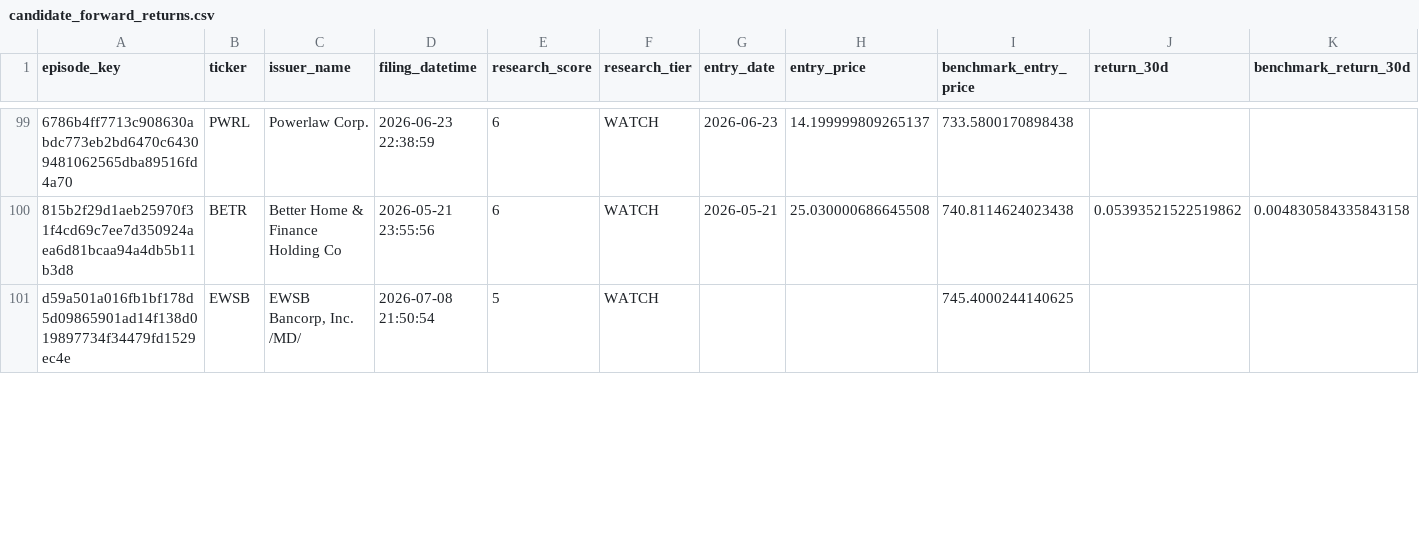
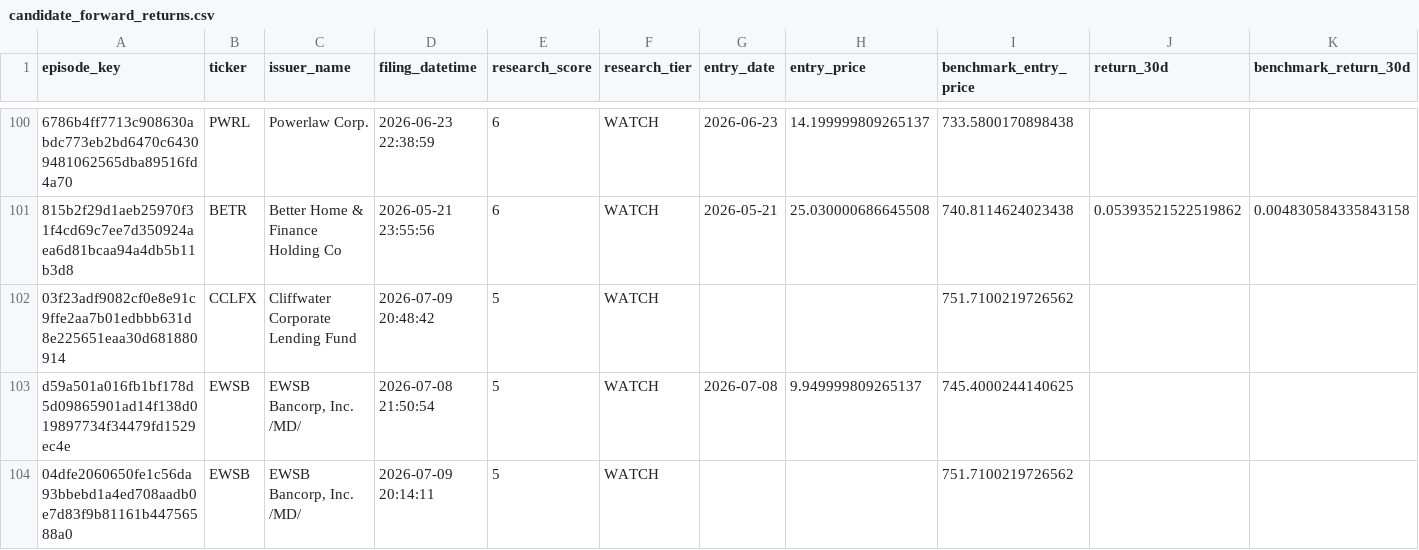
Before and after one commit to mrshu/openinsider-notifier, a CSV file: data/live/sec_daily/candidate_forward_returns.csv, drawn as a sheet; only a part is shown, gaps mark what is left out; addresses are those after the commit; rows hold the shown columns only; the diff covers the shown part only; the diff names each change by its address in the sheet, - before the commit and + after, or states it on an @@ line.

```diff
--- a/data/live/sec_daily/candidate_forward_returns.csv
+++ b/data/live/sec_daily/candidate_forward_returns.csv
+row 102: 03f23adf9082cf0e8e91c9ffe2aa7b01edbbb631d8e225651eaa30d681880914 | CCLFX | Cliffwater Corporate Lending Fund | 2026-07-09 20:48:42 | 5 | WATCH |  |  | 751.7100219726562
-G103 (entry_date): (empty)
+G103 (entry_date): 2026-07-08
-H103 (entry_price): (empty)
+H103 (entry_price): 9.949999809265137
+row 104: 04dfe2060650fe1c56da93bbebd1a4ed708aadb0e7d83f9b81161b44756588a0 | EWSB | EWSB Bancorp, Inc. /MD/ | 2026-07-09 20:14:11 | 5 | WATCH |  |  | 751.7100219726562
```
Also changed, not shown: 2 added rows and 7 edited cells elsewhere in this file, data/live/sec_daily/candidate_episode_history.csv, data/live/sec_daily/candidate_history.csv, 14 other files.
